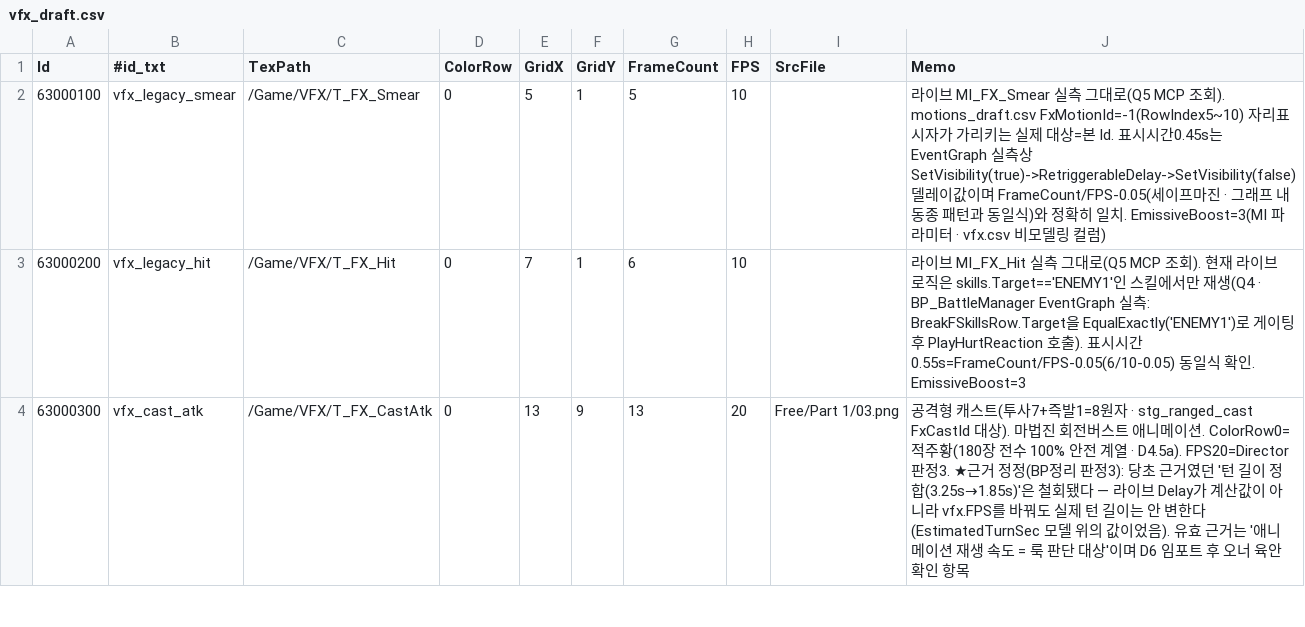
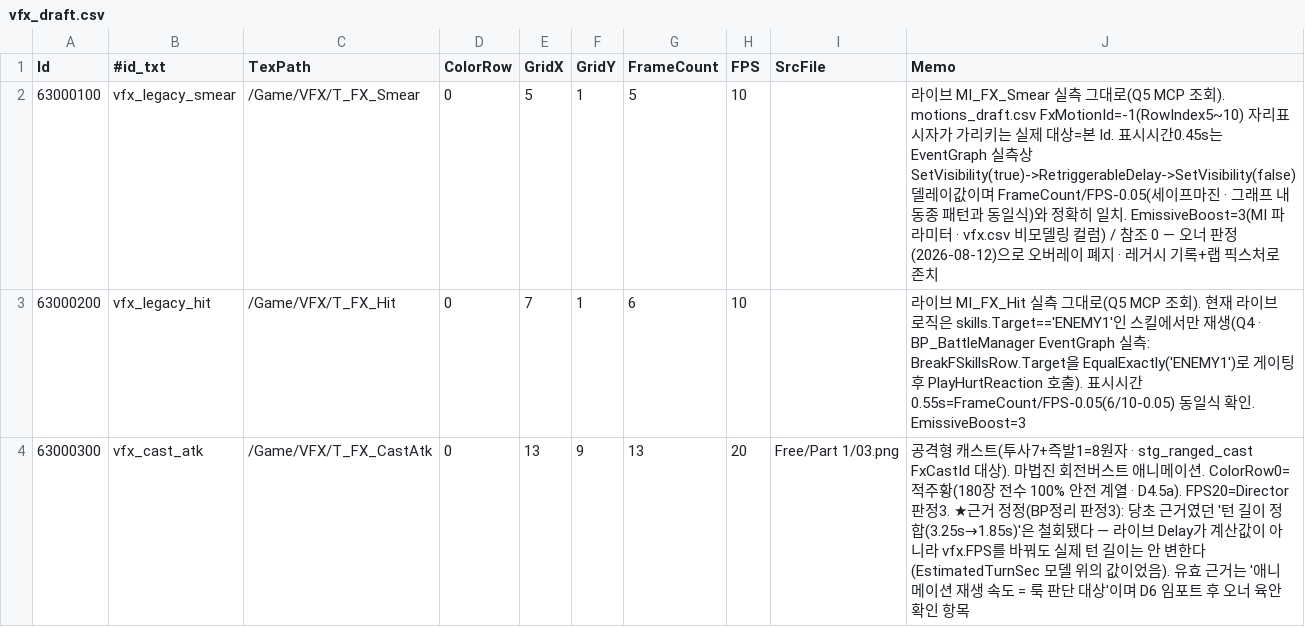
Before and after one commit to LeeJuls/ProjectTP, a CSV file: Resource/data/drafts/vfx_draft.csv, drawn as a sheet; only a part is shown.

```diff
--- a/Resource/data/drafts/vfx_draft.csv
+++ b/Resource/data/drafts/vfx_draft.csv
@@ -1,3 +1,3 @@
 Id,#id_txt,TexPath,ColorRow,GridX,GridY,FrameCount,FPS,SrcFile,Memo
-63000100,vfx_legacy_smear,/Game/VFX/T_FX_Smear,0,5,1,5,10,,라이브 MI_FX_Smear 실측 그대로(Q5 MCP 조회). motions_draft.csv FxMotionId=-1(RowIndex5~10) 자리표시자가 가리키는 실제 대상=본 Id. 표시시간0.45s는 EventGraph 실측상 SetVisibility(true)->RetriggerableDelay->SetVisibility(false) 델레이값이며 FrameCount/FPS-0.05(세이프마진 · 그래프 내 동종 패턴과 동일식)와 정확히 일치. EmissiveBoost=3(MI 파라미터 · vfx.csv 비모델링 컬럼)
+63000100,vfx_legacy_smear,/Game/VFX/T_FX_Smear,0,5,1,5,10,,라이브 MI_FX_Smear 실측 그대로(Q5 MCP 조회). motions_draft.csv FxMotionId=-1(RowIndex5~10) 자리표시자가 가리키는 실제 대상=본 Id. 표시시간0.45s는 EventGraph 실측상 SetVisibility(true)->RetriggerableDelay->SetVisibility(false) 델레이값이며 FrameCount/FPS-0.05(세이프마진 · 그래프 내 동종 패턴과 동일식)와 정확히 일치. EmissiveBoost=3(MI 파라미터 · vfx.csv 비모델링 컬럼) / 참조 0 — 오너 판정(2026-08-12)으로 오버레이 폐지 · 레거시 기록+랩 픽스처로 존치
 63000200,vfx_legacy_hit,/Game/VFX/T_FX_Hit,0,7,1,6,10,,라이브 MI_FX_Hit 실측 그대로(Q5 MCP 조회). 현재 라이브 로직은 skills.Target=='ENEMY1'인 스킬에서만 재생(Q4 · BP_BattleManager EventGraph 실측: BreakFSkillsRow.Target을 EqualExactly('ENEMY1')로 게이팅 후 PlayHurtReaction 호출). 표시시간0.55s=FrameCount/FPS-0.05(6/10-0.05) 동일식 확인. EmissiveBoost=3
```
Also changed, not shown: Resource/data/drafts/motions_draft.csv, Resource/data/drafts/skills_merged_42.csv, 4 other files.
